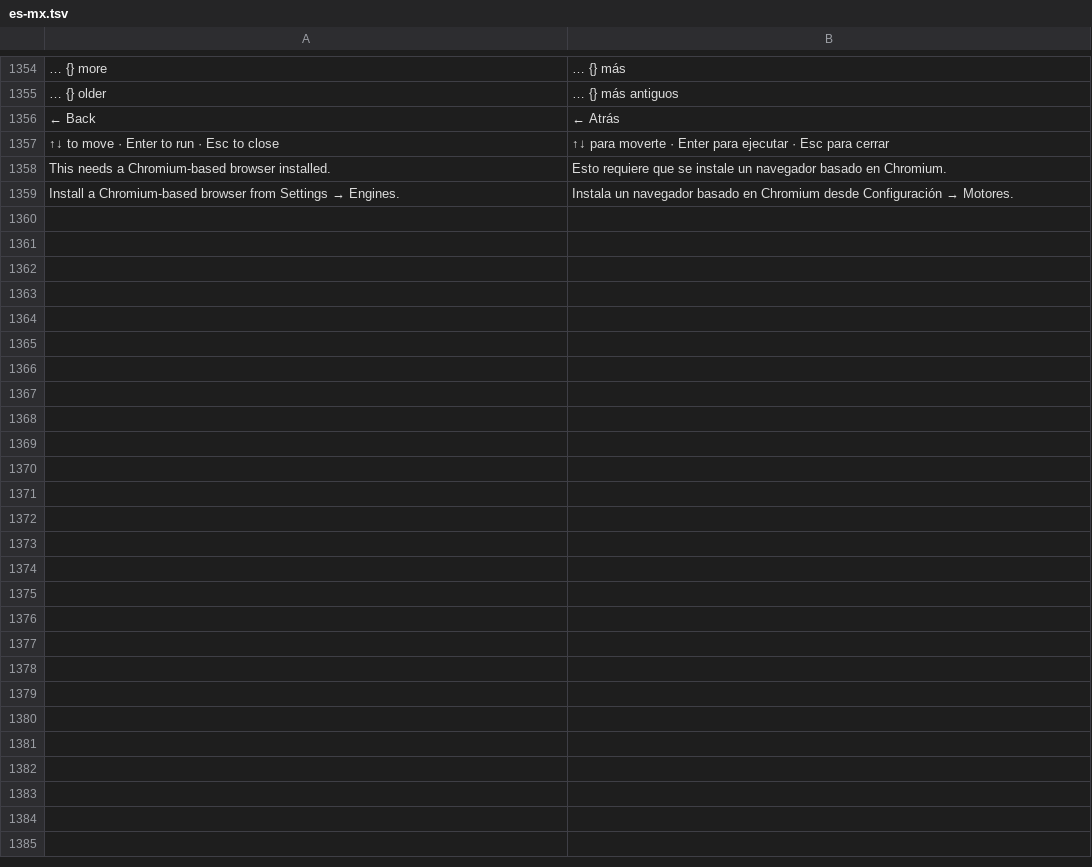
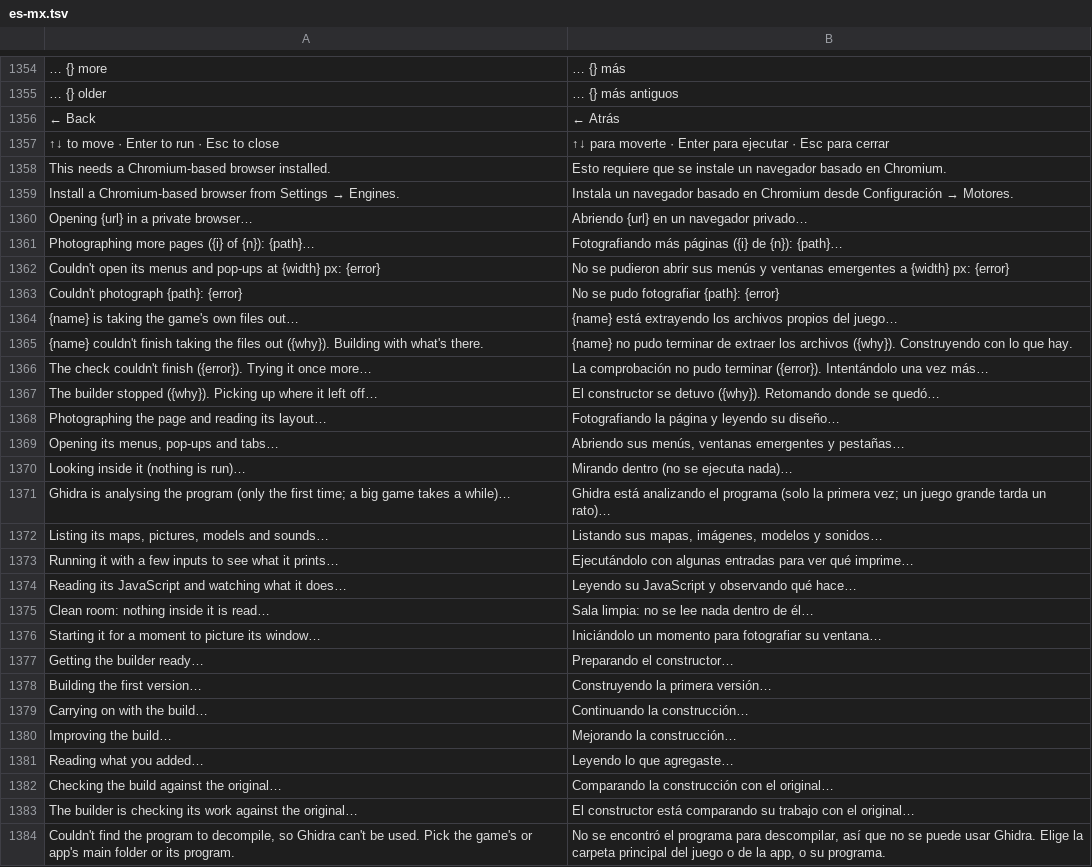
Before and after one commit to GreyCatVP/craft-anything, a TSV file: crates/ui-egui/src/i18n/es-mx.tsv, drawn as a sheet; only a part is shown, gaps mark what is left out; the diff names each change by its address in the sheet, - before the commit and + after, or states it on an @@ line.

Commit message:
Translate the rebuild workflow's activity lines
The project feed's step lines (Opening …, Photographing …, Getting the builder ready …, Building the first version …) now come from the catalogs, including templates for the URL, page count and error variants. The builder's own words and tool activity stay raw.

```diff
--- a/crates/ui-egui/src/i18n/es-mx.tsv
+++ b/crates/ui-egui/src/i18n/es-mx.tsv
+row 1360: Opening {url} in a private browser… | Abriendo {url} en un navegador privado…
+row 1361: Photographing more pages ({i} of {n}): {path}… | Fotografiando más páginas ({i} de {n}): {path}…
+row 1362: Couldn't open its menus and pop-ups at {width} px: {error} | No se pudieron abrir sus menús y ventanas emergentes a {width} px: {error}
+row 1363: Couldn't photograph {path}: {error} | No se pudo fotografiar {path}: {error}
+row 1364: {name} is taking the game's own files out… | {name} está extrayendo los archivos propios del juego…
+row 1365: {name} couldn't finish taking the files out ({why}). Building with what's there. | {name} no pudo terminar de extraer los archivos ({why}). Construyendo con lo que hay.
+row 1366: The check couldn't finish ({error}). Trying it once more… | La comprobación no pudo terminar ({error}). Intentándolo una vez más…
+row 1367: The builder stopped ({why}). Picking up where it left off… | El constructor se detuvo ({why}). Retomando donde se quedó…
+row 1368: Photographing the page and reading its layout… | Fotografiando la página y leyendo su diseño…
+row 1369: Opening its menus, pop-ups and tabs… | Abriendo sus menús, ventanas emergentes y pestañas…
+row 1370: Looking inside it (nothing is run)… | Mirando dentro (no se ejecuta nada)…
+row 1371: Ghidra is analysing the program (only the first time; a big game takes a while)… | Ghidra está analizando el programa (solo la primera vez; un juego grande tarda un rato)…
+row 1372: Listing its maps, pictures, models and sounds… | Listando sus mapas, imágenes, modelos y sonidos…
+row 1373: Running it with a few inputs to see what it prints… | Ejecutándolo con algunas entradas para ver qué imprime…
+row 1374: Reading its JavaScript and watching what it does… | Leyendo su JavaScript y observando qué hace…
+row 1375: Clean room: nothing inside it is read… | Sala limpia: no se lee nada dentro de él…
+row 1376: Starting it for a moment to picture its window… | Iniciándolo un momento para fotografiar su ventana…
+row 1377: Getting the builder ready… | Preparando el constructor…
+row 1378: Building the first version… | Construyendo la primera versión…
+row 1379: Carrying on with the build… | Continuando la construcción…
+row 1380: Improving the build… | Mejorando la construcción…
+row 1381: Reading what you added… | Leyendo lo que agregaste…
+row 1382: Checking the build against the original… | Comparando la construcción con el original…
+row 1383: The builder is checking its work against the original… | El constructor está comparando su trabajo con el original…
+row 1384: Couldn't find the program to decompile, so Ghidra can't be used. Pick the game's or app's main folder or its program. | No se encontró el programa para descompilar, así que no se puede usar Ghidra. Elige la carpeta principal del juego o de la app, o su programa.
```
Also changed, not shown: crates/ui-egui/src/i18n/zh-hans.tsv, crates/ui-egui/src/i18n/zh-hant.tsv, 2 other files.
